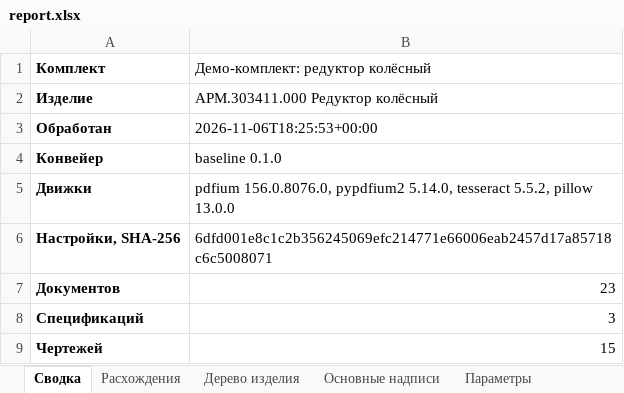
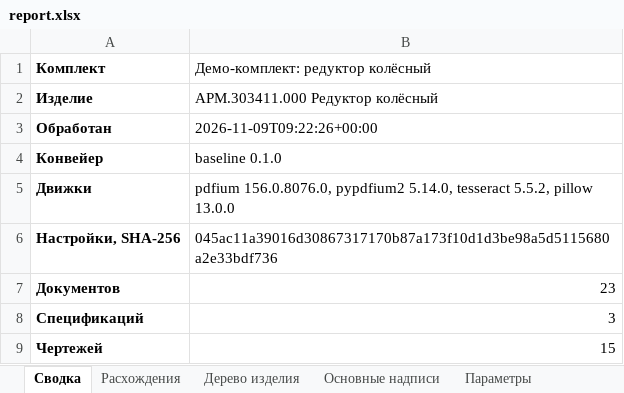
Before and after one commit to EkaterinaGrisha/ARM, an Excel workbook: frontend/public/demo/report.xlsx, sheet Сводка, drawn as a sheet; only a part is shown; values as stored, in another font and other column widths than the file's, no borders; the diff names each change by its address in the sheet, - before the commit and + after, or states it on an @@ line.

```diff
--- a/frontend/public/demo/report.xlsx (sheet Сводка)
+++ b/frontend/public/demo/report.xlsx (sheet Сводка)
-B3 (Демо-комплект: редуктор колёсный): 2026-11-06T18:25:53+00:00
+B3 (Демо-комплект: редуктор колёсный): 2026-11-09T09:22:26+00:00
-B6 (Демо-комплект: редуктор колёсный): 6dfd001e8c1c2b356245069efc214771e66006eab2457d17a85718c6c5008071
+B6 (Демо-комплект: редуктор колёсный): 045ac11a39016d30867317170b87a173f10d1d3be98a5d5115680a2e33bdf736
```
Also changed, not shown: 16 other files.
